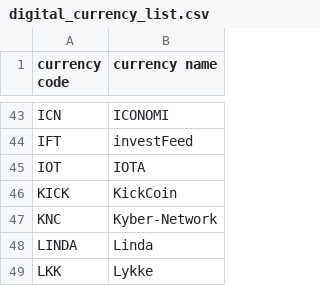
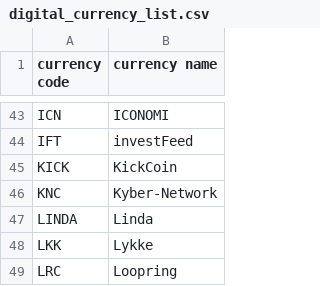
Before and after one commit to iamvictorli/ChartCrypto, a CSV file: digital_currency_list.csv, drawn as a sheet; only a part is shown, gaps mark what is left out; the shorter side is filled out with more unchanged rows; the diff names each change by its address in the sheet, - before the commit and + after, or states it on an @@ line.

```diff
--- a/digital_currency_list.csv
+++ b/digital_currency_list.csv
-row 45: IOT | IOTA
```
Also changed, not shown: 4 other files.
